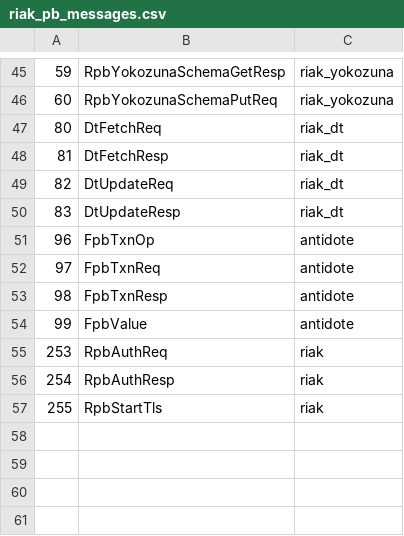
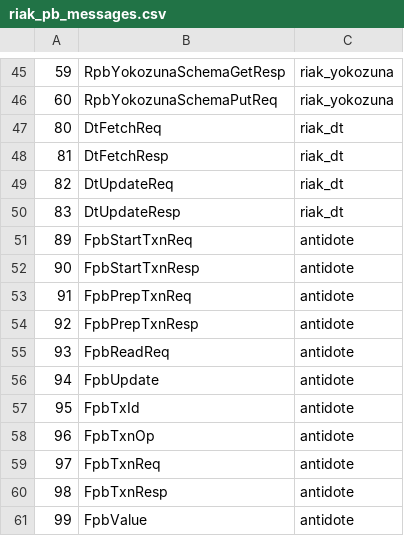
Before and after one commit to marsleezm/riak_pb, a CSV file: src/riak_pb_messages.csv, drawn as a sheet; only a part is shown, gaps mark what is left out; the shorter side is filled out with more unchanged rows; the diff names each change by its address in the sheet, - before the commit and + after, or states it on an @@ line.

```diff
--- a/src/riak_pb_messages.csv
+++ b/src/riak_pb_messages.csv
+row 51: 89 | FpbStartTxnReq | antidote
+row 52: 90 | FpbStartTxnResp | antidote
+row 53: 91 | FpbPrepTxnReq | antidote
+row 54: 92 | FpbPrepTxnResp | antidote
+row 55: 93 | FpbReadReq | antidote
+row 56: 94 | FpbUpdate | antidote
+row 57: 95 | FpbTxId | antidote
```
Also changed, not shown: 1 other file.
